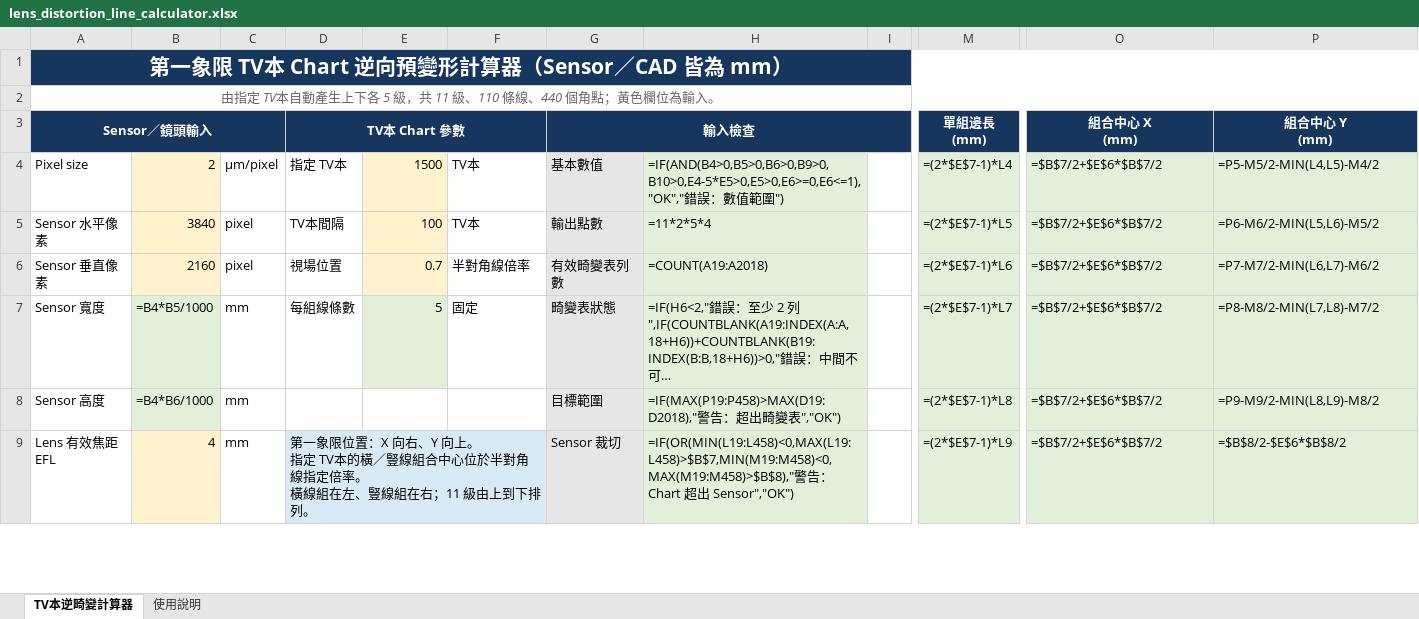
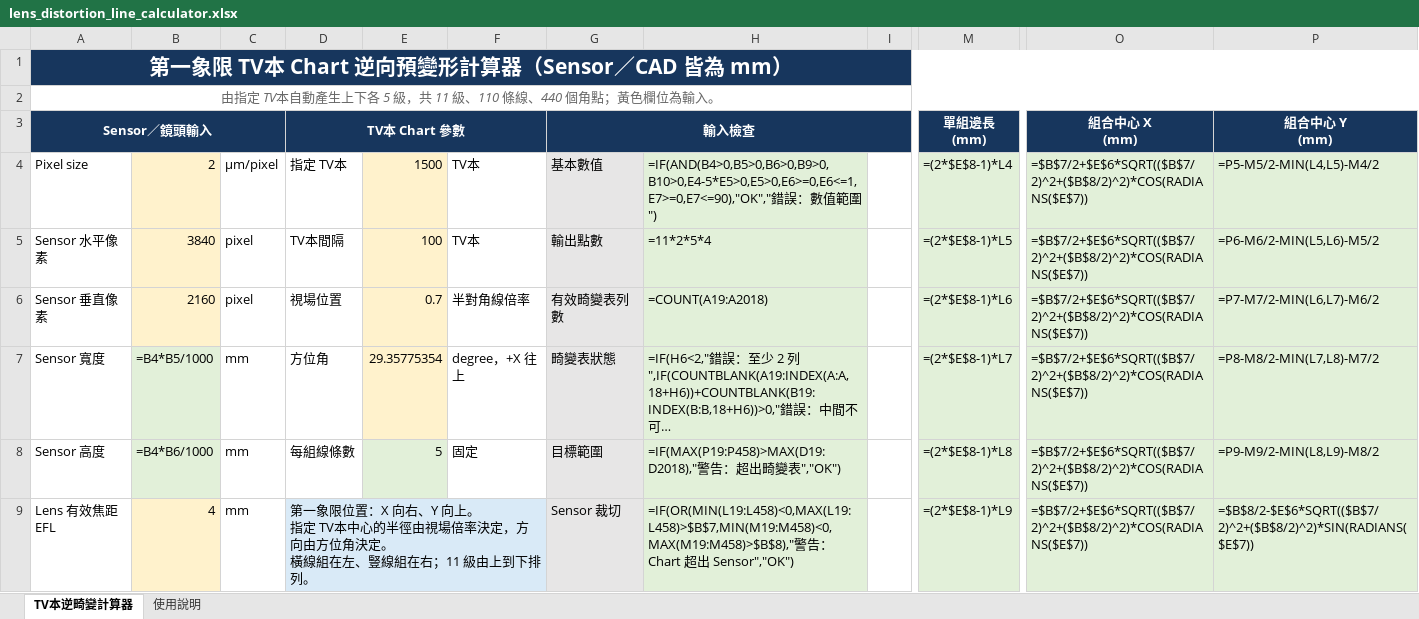
Before and after one commit to Higanbana-TW/Optics, an Excel workbook: lens_distortion_line_calculator.xlsx, sheet TV本逆畸變計算器, drawn as a sheet; only a part is shown, gaps mark what is left out; long unchanged cells end in …; values as stored, in another font and other column widths than the file's, no borders; formulas without a stored value are shown as written; charts and pictures and conditional formats not drawn; ↵ is a line break in a cell; the diff covers the shown part only; the diff names each change by its address in the sheet, - before the commit and + after, or states it on an @@ line.

```diff
--- a/lens_distortion_line_calculator.xlsx (sheet TV本逆畸變計算器)
+++ b/lens_distortion_line_calculator.xlsx (sheet TV本逆畸變計算器)
-H4: =IF(AND(B4>0,B5>0,B6>0,B9>0,B10>0,E4-5*E5>0,E5>0,E6>=0,E6<=1),"OK","錯誤…
+H4: =IF(AND(B4>0,B5>0,B6>0,B9>0,B10>0,E4-5*E5>0,E5>0,E6>=0,E6<=1,E7>=0,E7<=90),"OK","錯誤…
-M4: =(2*$E$7-1)*L4
+M4: =(2*$E$8-1)*L4
-O4:O9: =$B$7/2+$E$6*$B$7/2
+O4:O9: =$B$7/2+$E$6*SQRT(($B$7/2)^2+($B$8/2)^2)*COS(RADIANS($E$7))
-M5: =(2*$E$7-1)*L5
+M5: =(2*$E$8-1)*L5
-M6: =(2*$E$7-1)*L6
+M6: =(2*$E$8-1)*L6
-D7: 每組線條數
+D7: 方位角
-E7: 5
+E7: 29.35775354
-E7 fill: #E2F0D9
+E7 fill: #FFF2CC
-F7: 固定
+F7: degree，+X 往上
-M7: =(2*$E$7-1)*L7
+M7: =(2*$E$8-1)*L7
-D8: (empty)
+D8: 每組線條數
-E8: (empty)
+E8: 5
-E8 fill: none
+E8 fill: #E2F0D9
-F8: (empty)
+F8: 固定
-M8: =(2*$E$7-1)*L8
+M8: =(2*$E$8-1)*L8
-D9: …定 TV本的橫／豎線組合中心位於半對角線指定倍率。 ↵ 橫線…
+D9: …定 TV本中心的半徑由視場倍率決定，方向由方位角決定。 ↵ 橫線…
-M9: =(2*$E$7-1)*L9
+M9: =(2*$E$8-1)*L9
-P9: =$B$8/2-$E$6*$B$8/2
+P9: =$B$8/2-$E$6*SQRT(($B$7/2)^2+($B$8/2)^2)*SIN(RADIANS($E$7))
```
Also changed, not shown: 10 edited cells elsewhere in this sheet, sheet 使用說明, 2 other files.
